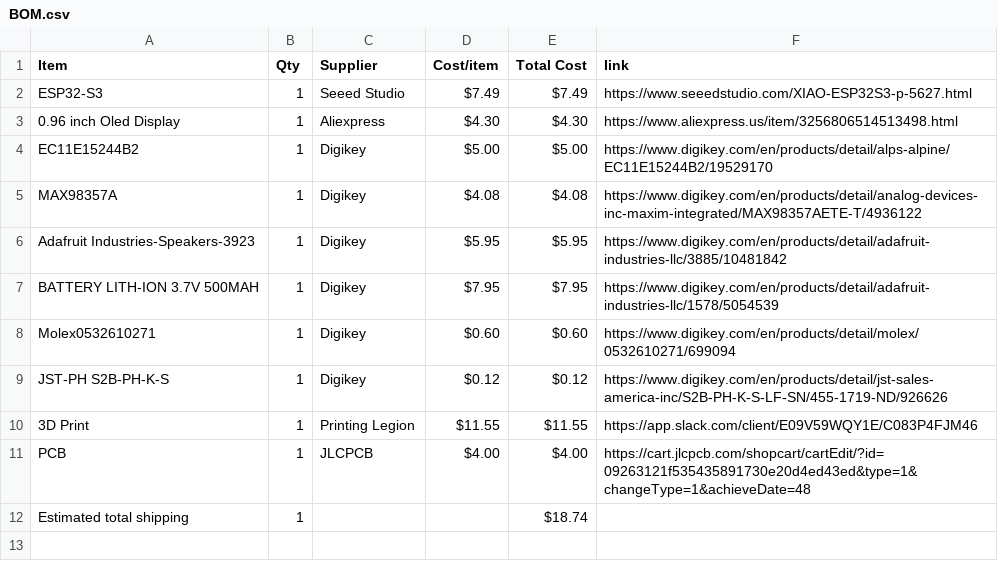
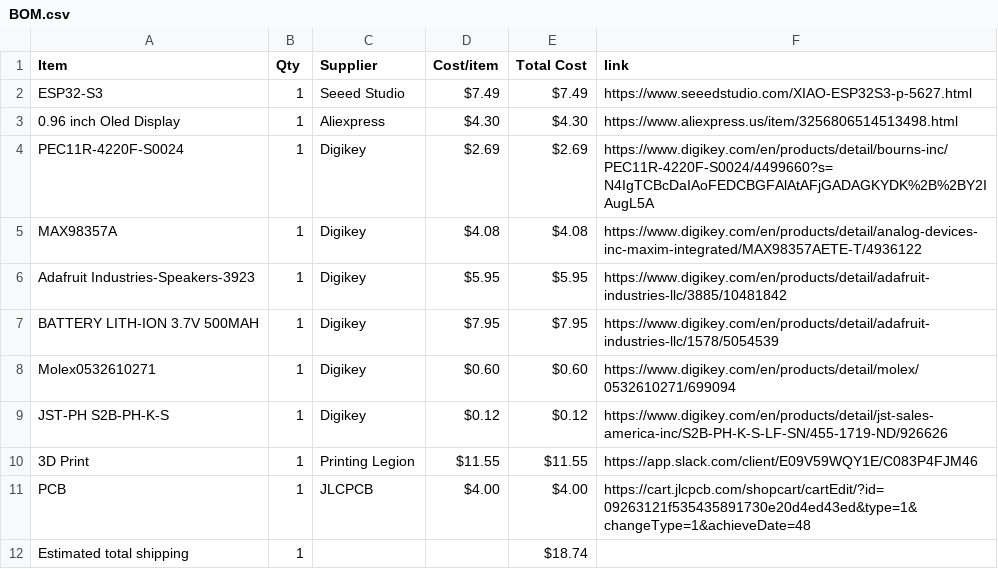
Before and after one commit to ye8um/Chordial, a CSV file: BOM.csv, drawn as a sheet.

Commit message:
Sync Chordial from Half Life

```diff
--- a/BOM.csv
+++ b/BOM.csv
@@ -3,3 +3,3 @@ ESP32-S3,1,Seeed Studio,$7.49,$7.49,https://www.seeedstudio.com/XIAO-ESP32S3-p-5
 0.96 inch Oled Display,1,Aliexpress,$4.30,$4.30,https://www.aliexpress.us/item/3256806514513498.html
-EC11E15244B2,1,Digikey,$5.00,$5.00,https://www.digikey.com/en/products/detail/alps-alpine/EC11E15244B2/19529170
+PEC11R-4220F-S0024,1,Digikey,$2.69,$2.69,https://www.digikey.com/en/products/detail/bourns-inc/PEC11R-4220F-S0024/4499660?s=N4IgTCBcDaIAoFEDCBGFAlAtAFjGADAGKYDK%2B%2BY2IAugL5A
 MAX98357A,1,Digikey,$4.08,$4.08,https://www.digikey.com/en/products/detail/analog-devices-inc-maxim-integrated/MAX98357AETE-T/4936122
```
